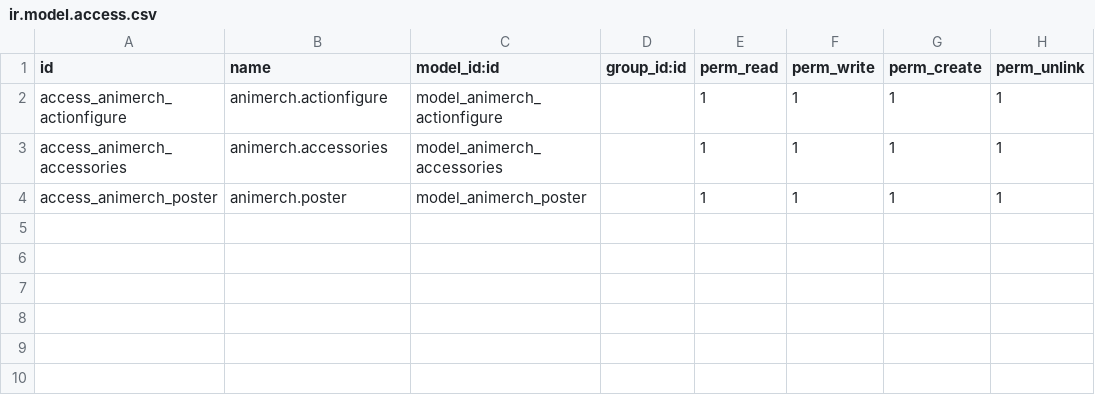
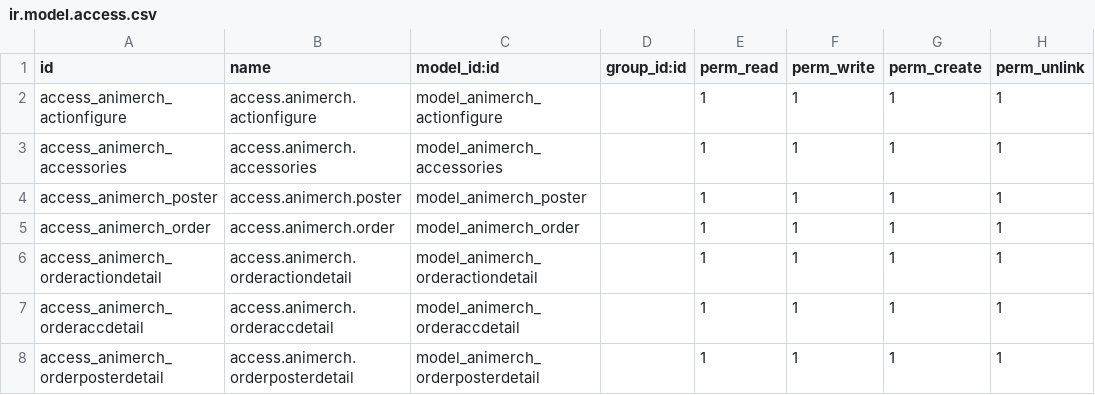
Before and after one commit to dhevialeuys/animerch, a CSV file: security/ir.model.access.csv, drawn as a sheet.

Commit message:
add order

```diff
--- a/security/ir.model.access.csv
+++ b/security/ir.model.access.csv
@@ -1,4 +1,8 @@
 id,name,model_id:id,group_id:id,perm_read,perm_write,perm_create,perm_unlink
-access_animerch_actionfigure,animerch.actionfigure,model_animerch_actionfigure,,1,1,1,1
-access_animerch_accessories,animerch.accessories,model_animerch_accessories,,1,1,1,1
-access_animerch_poster,animerch.poster,model_animerch_poster,,1,1,1,1
+access_animerch_actionfigure,access.animerch.actionfigure,model_animerch_actionfigure,,1,1,1,1
+access_animerch_accessories,access.animerch.accessories,model_animerch_accessories,,1,1,1,1
+access_animerch_poster,access.animerch.poster,model_animerch_poster,,1,1,1,1
+access_animerch_order,access.animerch.order,model_animerch_order,,1,1,1,1
+access_animerch_orderactiondetail,access.animerch.orderactiondetail,model_animerch_orderactiondetail,,1,1,1,1
+access_animerch_orderaccdetail,access.animerch.orderaccdetail,model_animerch_orderaccdetail,,1,1,1,1
+access_animerch_orderposterdetail,access.animerch.orderposterdetail,model_animerch_orderposterdetail,,1,1,1,1
```
Also changed, not shown: 8 other files.
